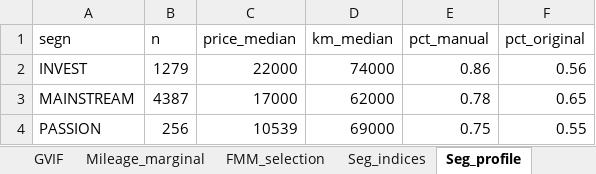
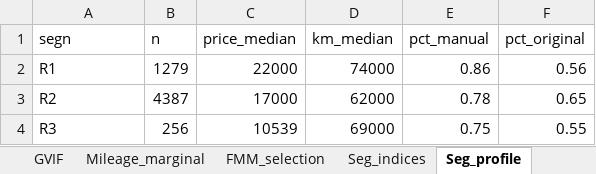
Before and after one commit to Zouzou15106/Youngtimers, an Excel workbook: Supplementary material.xlsx, sheet Seg_profile, drawn as a sheet; values as stored, in another font and other column widths than the file's, no borders; the diff names each change by its address in the sheet, - before the commit and + after, or states it on an @@ line.

```diff
--- a/Supplementary material.xlsx (sheet Seg_profile)
+++ b/Supplementary material.xlsx (sheet Seg_profile)
-A2 (segn): INVEST
+A2 (segn): R1
-A3 (segn): MAINSTREAM
+A3 (segn): R2
-A4 (segn): PASSION
+A4 (segn): R3
```
Also changed, not shown: sheet Perf_preCOVID, sheet Seg_EM_estimates, sheet Perf_postCOVID, sheet Perf_full, sheet Seg_cars, sheet Seg_model_price, 9 more sheets, other sheet tabs, charts or pictures.
